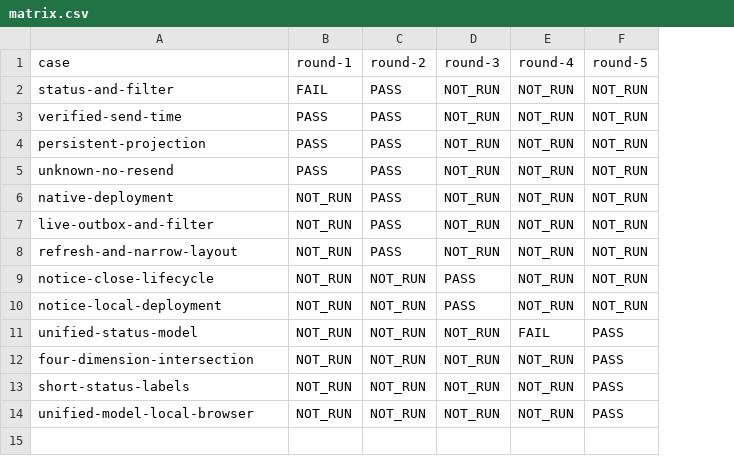
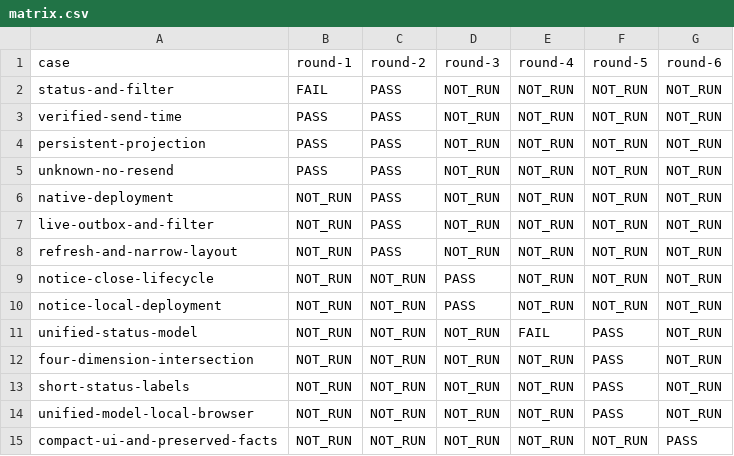
Before and after one commit to HiQ-AI/dingtalk-dsh-assistant, a CSV file: docs/acceptance/outbox-delivery-status/matrix.csv, drawn as a sheet; the diff names each change by its address in the sheet, - before the commit and + after, or states it on an @@ line.

```diff
--- a/docs/acceptance/outbox-delivery-status/matrix.csv
+++ b/docs/acceptance/outbox-delivery-status/matrix.csv
+column G (round-6), rows 2-14: all NOT_RUN
+row 15: compact-ui-and-preserved-facts | NOT_RUN | NOT_RUN | NOT_RUN | NOT_RUN | NOT_RUN | PASS
```
Also changed, not shown: 2 other files.
